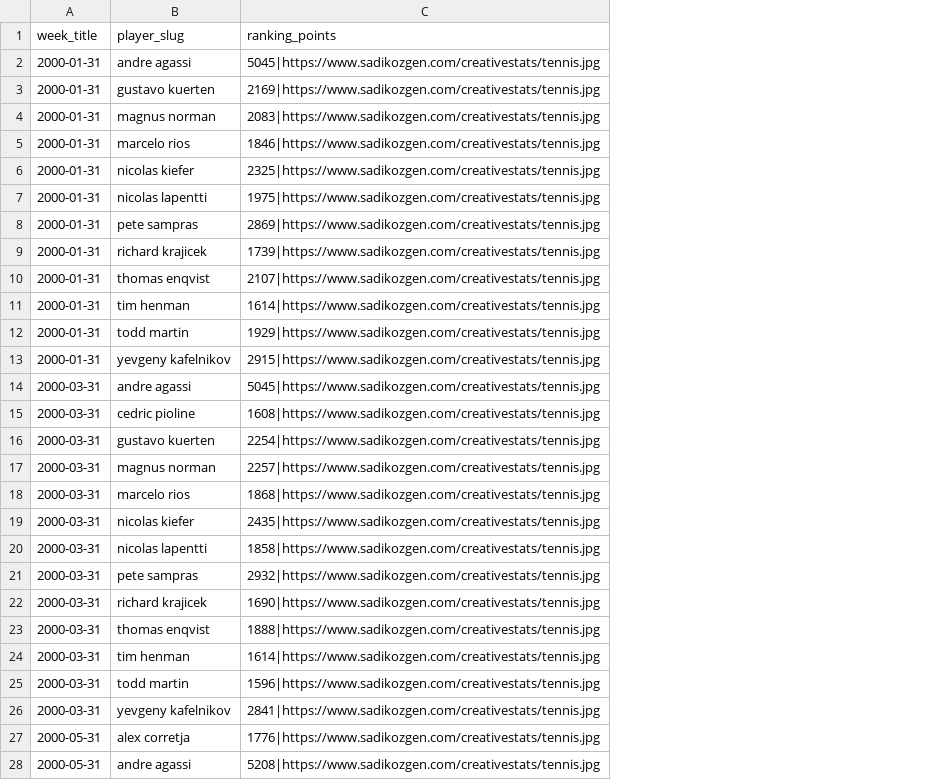
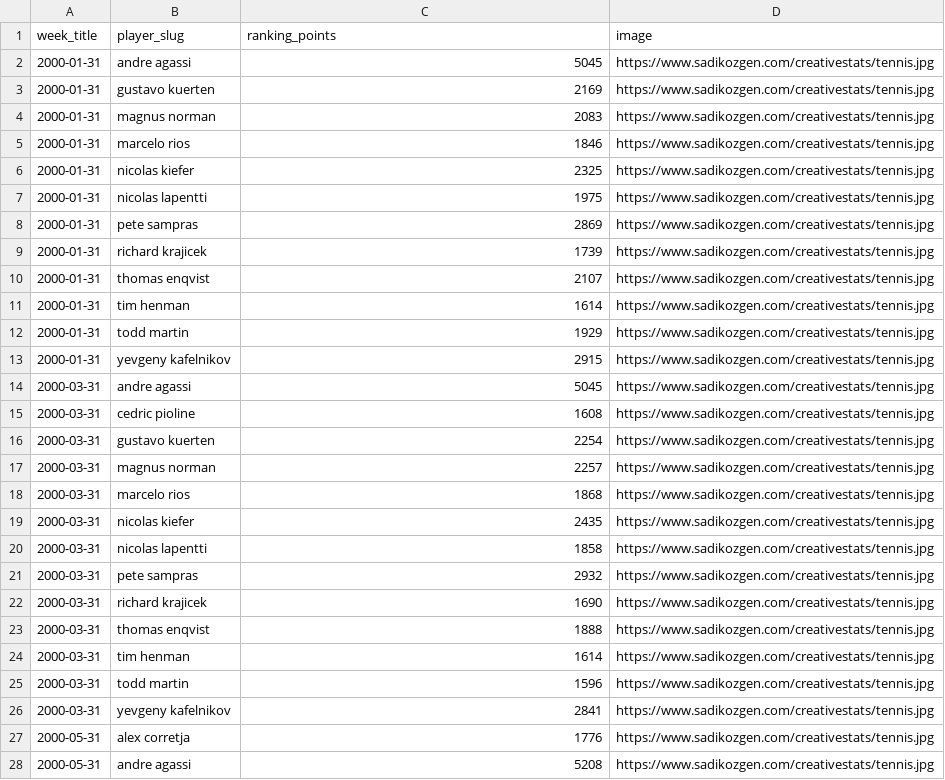
Before and after one commit to bynanex/statsWorld, a CSV file: tennis.csv, drawn as a sheet; only a part is shown; the diff covers the shown part only; the diff names each change by its address in the sheet, - before the commit and + after, or states it on an @@ line.

Commit message:
Add files via upload

```diff
--- a/tennis.csv
+++ b/tennis.csv
+column D (image), rows 2-28: all https://www.sadikozgen.com/creativestats/tennis.jpg
-C2 (ranking_points): 5045|https://www.sadikozgen.com/creativestats/tennis.jpg
+C2 (ranking_points): 5045
-C3 (ranking_points): 2169|https://www.sadikozgen.com/creativestats/tennis.jpg
+C3 (ranking_points): 2169
-C4 (ranking_points): 2083|https://www.sadikozgen.com/creativestats/tennis.jpg
+C4 (ranking_points): 2083
-C5 (ranking_points): 1846|https://www.sadikozgen.com/creativestats/tennis.jpg
+C5 (ranking_points): 1846
-C6 (ranking_points): 2325|https://www.sadikozgen.com/creativestats/tennis.jpg
+C6 (ranking_points): 2325
-C7 (ranking_points): 1975|https://www.sadikozgen.com/creativestats/tennis.jpg
+C7 (ranking_points): 1975
-C8 (ranking_points): 2869|https://www.sadikozgen.com/creativestats/tennis.jpg
+C8 (ranking_points): 2869
-C9 (ranking_points): 1739|https://www.sadikozgen.com/creativestats/tennis.jpg
+C9 (ranking_points): 1739
-C10 (ranking_points): 2107|https://www.sadikozgen.com/creativestats/tennis.jpg
+C10 (ranking_points): 2107
-C11 (ranking_points): 1614|https://www.sadikozgen.com/creativestats/tennis.jpg
+C11 (ranking_points): 1614
-C12 (ranking_points): 1929|https://www.sadikozgen.com/creativestats/tennis.jpg
+C12 (ranking_points): 1929
-C13 (ranking_points): 2915|https://www.sadikozgen.com/creativestats/tennis.jpg
+C13 (ranking_points): 2915
-C14 (ranking_points): 5045|https://www.sadikozgen.com/creativestats/tennis.jpg
+C14 (ranking_points): 5045
-C15 (ranking_points): 1608|https://www.sadikozgen.com/creativestats/tennis.jpg
+C15 (ranking_points): 1608
-C16 (ranking_points): 2254|https://www.sadikozgen.com/creativestats/tennis.jpg
+C16 (ranking_points): 2254
-C17 (ranking_points): 2257|https://www.sadikozgen.com/creativestats/tennis.jpg
+C17 (ranking_points): 2257
-C18 (ranking_points): 1868|https://www.sadikozgen.com/creativestats/tennis.jpg
+C18 (ranking_points): 1868
-C19 (ranking_points): 2435|https://www.sadikozgen.com/creativestats/tennis.jpg
+C19 (ranking_points): 2435
-C20 (ranking_points): 1858|https://www.sadikozgen.com/creativestats/tennis.jpg
+C20 (ranking_points): 1858
-C21 (ranking_points): 2932|https://www.sadikozgen.com/creativestats/tennis.jpg
+C21 (ranking_points): 2932
-C22 (ranking_points): 1690|https://www.sadikozgen.com/creativestats/tennis.jpg
+C22 (ranking_points): 1690
-C23 (ranking_points): 1888|https://www.sadikozgen.com/creativestats/tennis.jpg
+C23 (ranking_points): 1888
-C24 (ranking_points): 1614|https://www.sadikozgen.com/creativestats/tennis.jpg
+C24 (ranking_points): 1614
-C25 (ranking_points): 1596|https://www.sadikozgen.com/creativestats/tennis.jpg
+C25 (ranking_points): 1596
-C26 (ranking_points): 2841|https://www.sadikozgen.com/creativestats/tennis.jpg
+C26 (ranking_points): 2841
-C27 (ranking_points): 1776|https://www.sadikozgen.com/creativestats/tennis.jpg
+C27 (ranking_points): 1776
-C28 (ranking_points): 5208|https://www.sadikozgen.com/creativestats/tennis.jpg
+C28 (ranking_points): 5208
```
Also changed, not shown: 105 edited cells elsewhere in this file.
